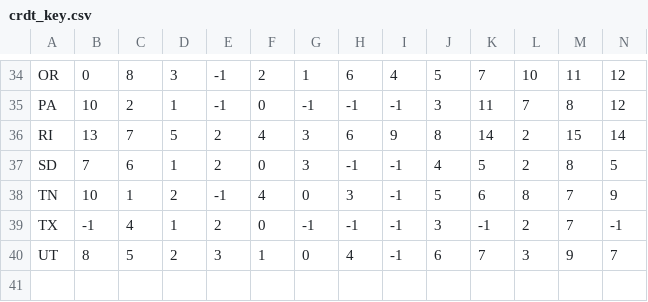
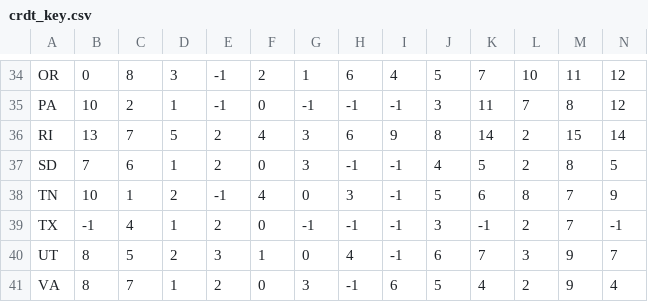
Before and after one commit to pkelly-ca/crdt_colab, a CSV file: crdt_key.csv, drawn as a sheet; only a part is shown, gaps mark what is left out; rows hold the shown columns only; the diff names each change by its address in the sheet, - before the commit and + after, or states it on an @@ line.

```diff
--- a/crdt_key.csv
+++ b/crdt_key.csv
+row 41: VA | 8 | 7 | 1 | 2 | 0 | 3 | -1 | 6 | 5 | 4 | 2 | 9 | 4
```
Also changed, not shown: 1 other file.
